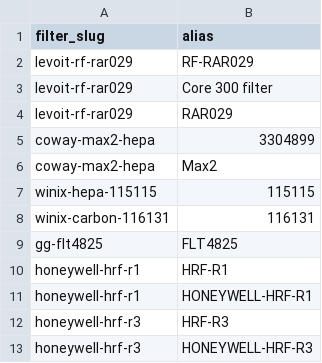
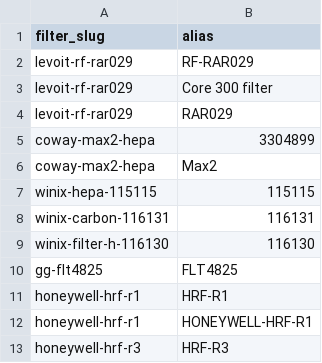
Before and after one commit to BuckNorris0506/bucksites-tools, a CSV file: data/air-purifier/filter_aliases.csv, drawn as a sheet; only a part is shown; the shorter side is filled out with more unchanged rows; the diff names each change by its address in the sheet, - before the commit and + after, or states it on an @@ line.

```diff
--- a/data/air-purifier/filter_aliases.csv
+++ b/data/air-purifier/filter_aliases.csv
+row 9: winix-filter-h-116130 | 116130
```
Also changed, not shown: data/air-purifier/compatibility_mappings.csv, data/air-purifier/filters.csv, 1 other file.
